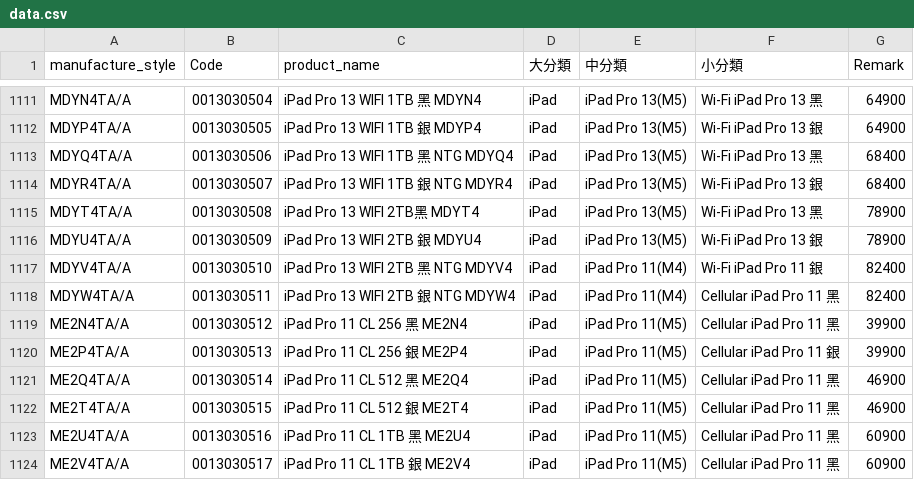
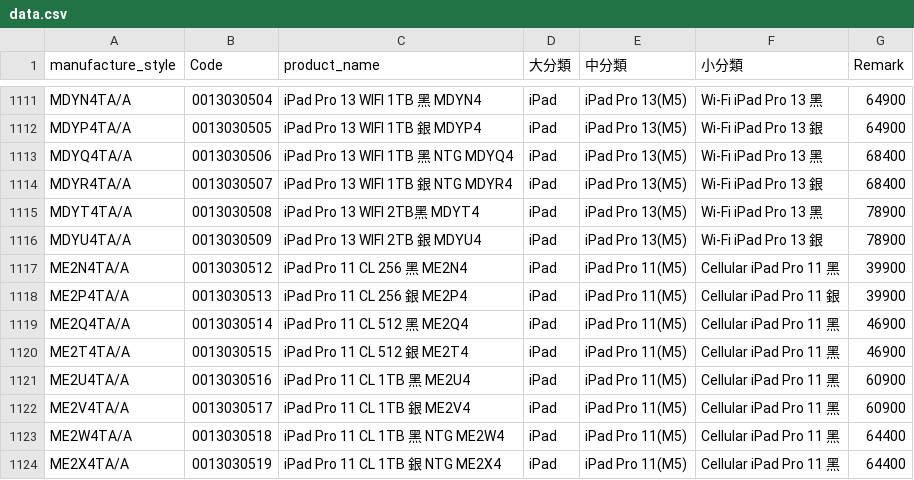
Before and after one commit to Morio588/Product-Search-Tool, a CSV file: data.csv, drawn as a sheet; only a part is shown, gaps mark what is left out; the shorter side is filled out with more unchanged rows; the diff names each change by its address in the sheet, - before the commit and + after, or states it on an @@ line.

```diff
--- a/data.csv
+++ b/data.csv
-row 1117: MDYV4TA/A | 0013030510 | iPad Pro 13 WIFI 2TB 黑 NTG MDYV4 | iPad | iPad Pro 11(M4) | Wi-Fi iPad Pro 11 銀 | 82400
-row 1118: MDYW4TA/A | 0013030511 | iPad Pro 13 WIFI 2TB 銀 NTG MDYW4 | iPad | iPad Pro 11(M4) | Cellular iPad Pro 11 黑 | 82400
```
